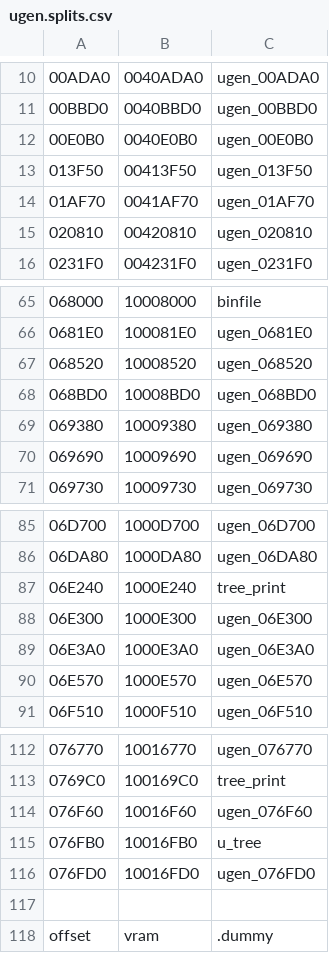
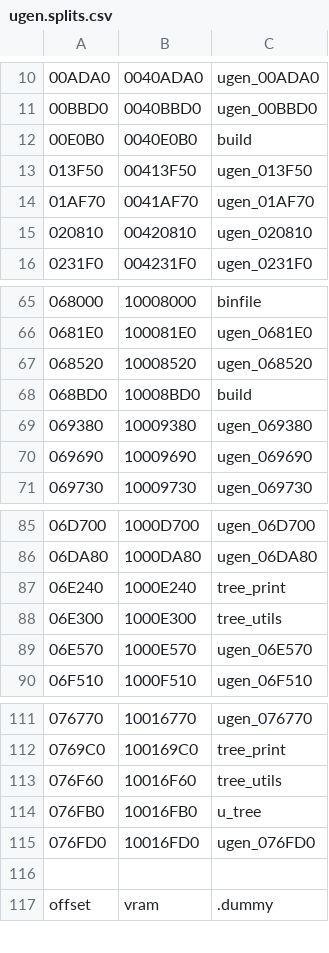
Before and after one commit to decompals/ido-matching-decomp, a CSV file: symbols/7.1/ugen.splits.csv, drawn as a sheet; only a part is shown, gaps mark what is left out; removed rows and columns are numbered as before the commit, all else as after; the diff names each change by its address in the sheet, - before the commit and + after, or states it on an @@ line.

Commit message:
Match tree_utils

```diff
--- a/symbols/7.1/ugen.splits.csv
+++ b/symbols/7.1/ugen.splits.csv
-C12: ugen_00E0B0
+C12: build
-C68: ugen_068BD0
+C68: build
-C88: ugen_06E300
+C88: tree_utils
-row 89: 06E3A0 | 1000E3A0 | ugen_06E3A0
-C113: ugen_076F60
+C113: tree_utils
```
Also changed, not shown: 7 other files.
